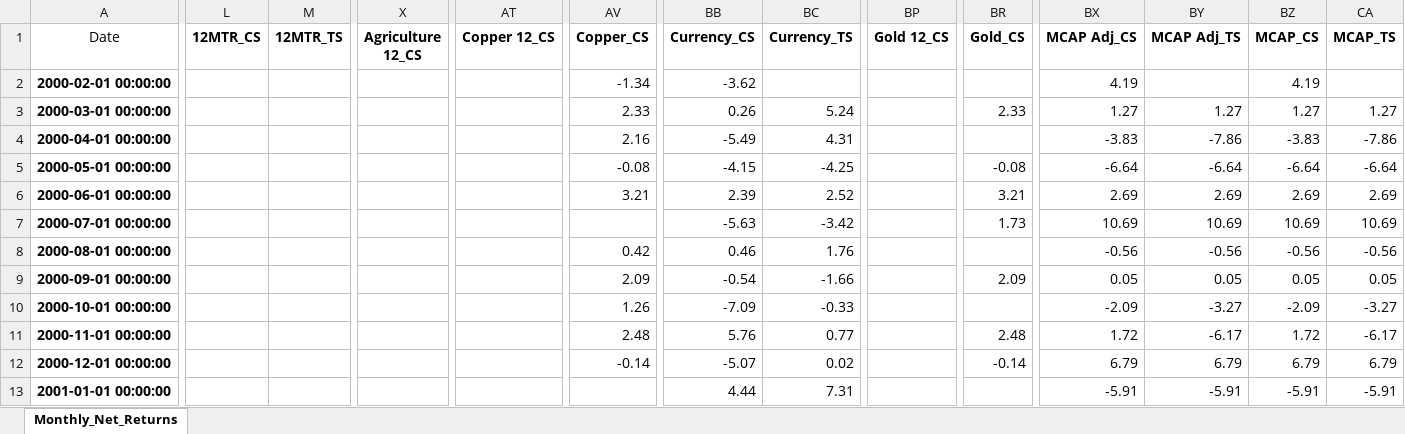
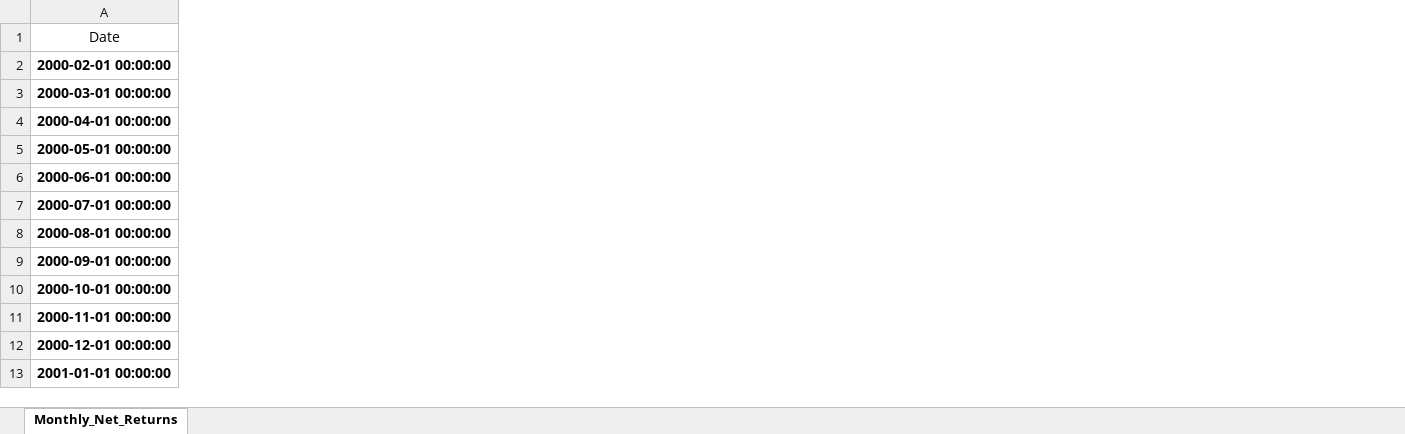
Before and after one commit to ArjunDivecha/T2_XGBOOST_NOHelpers, an Excel workbook: T2_Optimizer.xlsx, sheet Monthly_Net_Returns, drawn as a sheet; only a part is shown, gaps mark what is left out; values as stored, in another font and other column widths than the file's, no borders; the diff covers the shown part only; the diff names each change by its address in the sheet, - before the commit and + after, or states it on an @@ line.

```diff
--- a/T2_Optimizer.xlsx (sheet Monthly_Net_Returns)
+++ b/T2_Optimizer.xlsx (sheet Monthly_Net_Returns)
-column L (12MTR_CS), empty
-column M (12MTR_TS), empty
-column X (Agriculture 12_CS), empty
-column AT (Copper 12_CS), empty
-column AV (Copper_CS), rows 2-12: -1.34 | 2.33 | 2.16 | -0.08 | 3.21 |  | 0.42 | 2.09 | 1.26 | 2.48 | -0.14
-column BB (Currency_CS), rows 2-13: -3.62 | 0.26 | -5.49 | -4.15 | 2.39 | -5.63 | 0.46 | -0.54 | -7.09 | 5.76 | -5.07 | 4.44
-column BC (Currency_TS), rows 3-13: 5.24 | 4.31 | -4.25 | 2.52 | -3.42 | 1.76 | -1.66 | -0.33 | 0.77 | 0.02 | 7.31
-column BP (Gold 12_CS), empty
-column BR (Gold_CS), rows 3-12: 2.33 |  | -0.08 | 3.21 | 1.73 |  | 2.09 |  | 2.48 | -0.14
-column BX (MCAP Adj_CS), rows 2-13: 4.19 | 1.27 | -3.83 | -6.64 | 2.69 | 10.69 | -0.56 | 0.05 | -2.09 | 1.72 | 6.79 | -5.91
-column BY (MCAP Adj_TS), rows 3-13: 1.27 | -7.86 | -6.64 | 2.69 | 10.69 | -0.56 | 0.05 | -3.27 | -6.17 | 6.79 | -5.91
-column BZ (MCAP_CS), rows 2-13: 4.19 | 1.27 | -3.83 | -6.64 | 2.69 | 10.69 | -0.56 | 0.05 | -2.09 | 1.72 | 6.79 | -5.91
-column CA (MCAP_TS), rows 3-13: 1.27 | -7.86 | -6.64 | 2.69 | 10.69 | -0.56 | 0.05 | -3.27 | -6.17 | 6.79 | -5.91
```
Also changed, not shown: 10 removed columns elsewhere in this sheet, 46 other files.
